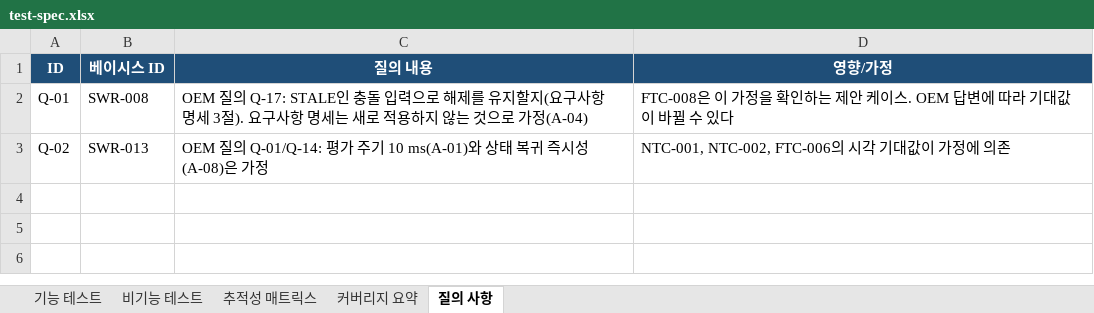
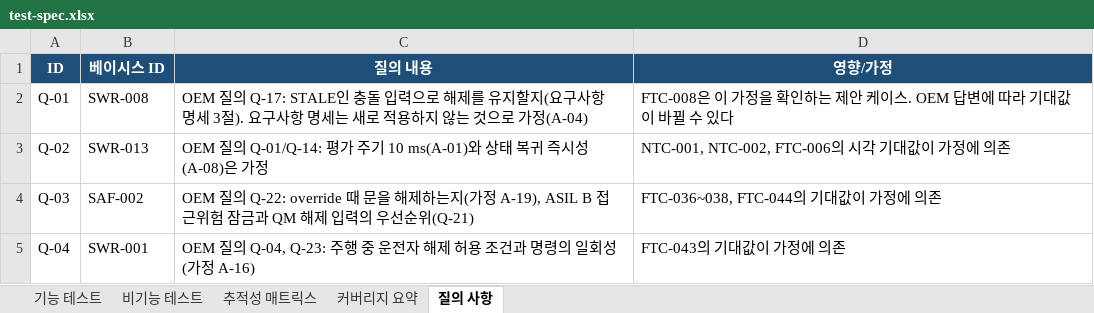
Before and after one commit to imunokyh/ClaudeClang, an Excel workbook: docs/swe6/test-spec.xlsx, sheet 질의 사항, drawn as a sheet; values as stored, in another font and other column widths than the file's, no borders; the diff names each change by its address in the sheet, - before the commit and + after, or states it on an @@ line.

```diff
--- a/docs/swe6/test-spec.xlsx (sheet 질의 사항)
+++ b/docs/swe6/test-spec.xlsx (sheet 질의 사항)
+row 4: Q-03 | SAF-002 | OEM 질의 Q-22: override 때 문을 해제하는지(가정 A-19), ASIL B 접근위험 잠금과 QM 해제 입력의 우선순위(Q-21) | FTC-036~038, FTC-044의 기대값이 가정에 의존
+row 5: Q-04 | SWR-001 | OEM 질의 Q-04, Q-23: 주행 중 운전자 해제 허용 조건과 명령의 일회성(가정 A-16) | FTC-043의 기대값이 가정에 의존
```
Also changed, not shown: sheet 기능 테스트, sheet 추적성 매트릭스, sheet 커버리지 요약, 11 other files.
